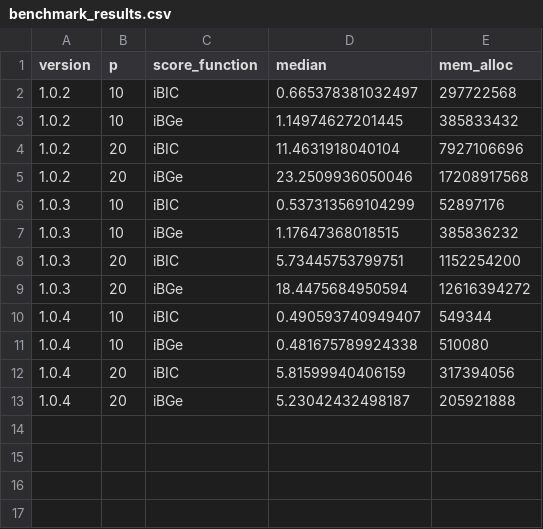
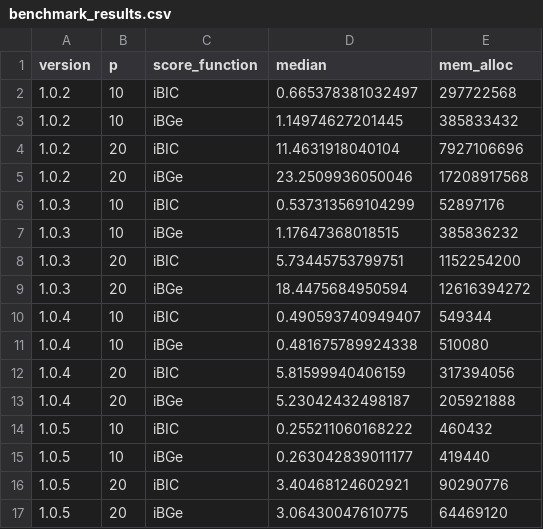
Before and after one commit to rcastelo/idlBNs, a CSV file: inst/extdata/benchmark_results.csv, drawn as a sheet; the diff names each change by its address in the sheet, - before the commit and + after, or states it on an @@ line.

```diff
--- a/inst/extdata/benchmark_results.csv
+++ b/inst/extdata/benchmark_results.csv
+row 14: 1.0.5 | 10 | iBIC | 0.255211060168222 | 460432
+row 15: 1.0.5 | 10 | iBGe | 0.263042839011177 | 419440
+row 16: 1.0.5 | 20 | iBIC | 3.40468124602921 | 90290776
+row 17: 1.0.5 | 20 | iBGe | 3.06430047610775 | 64469120
```
Also changed, not shown: 4 other files.
